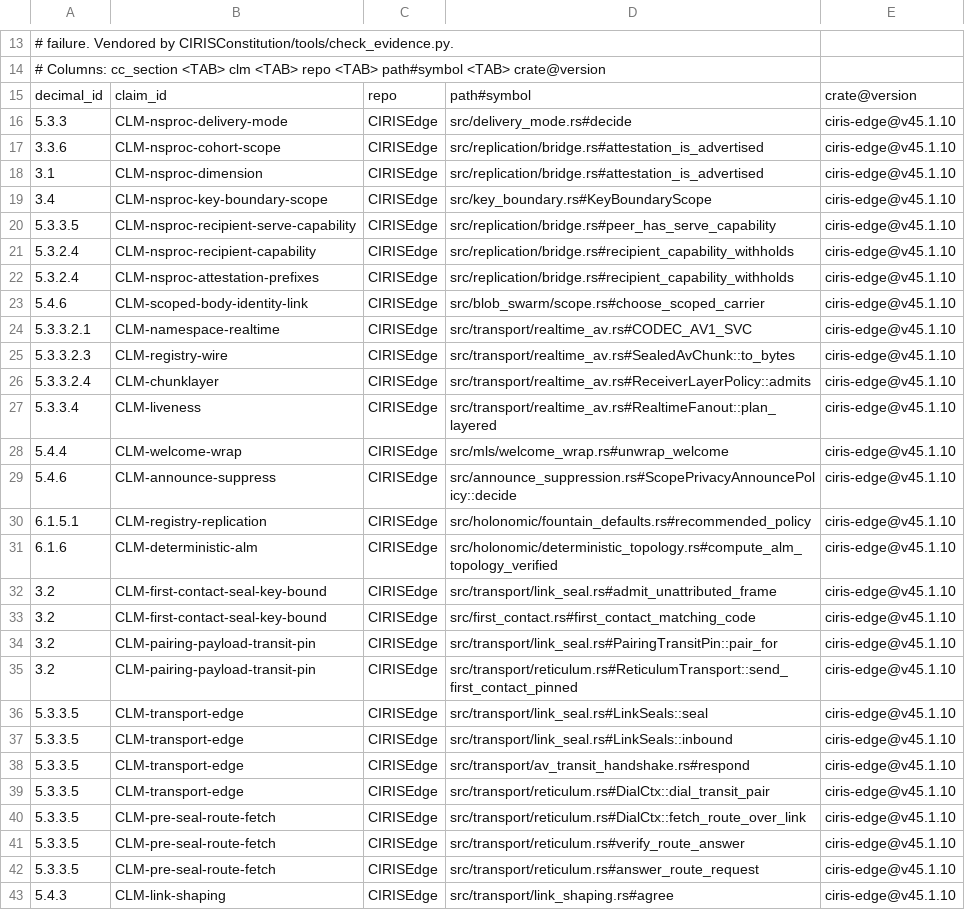
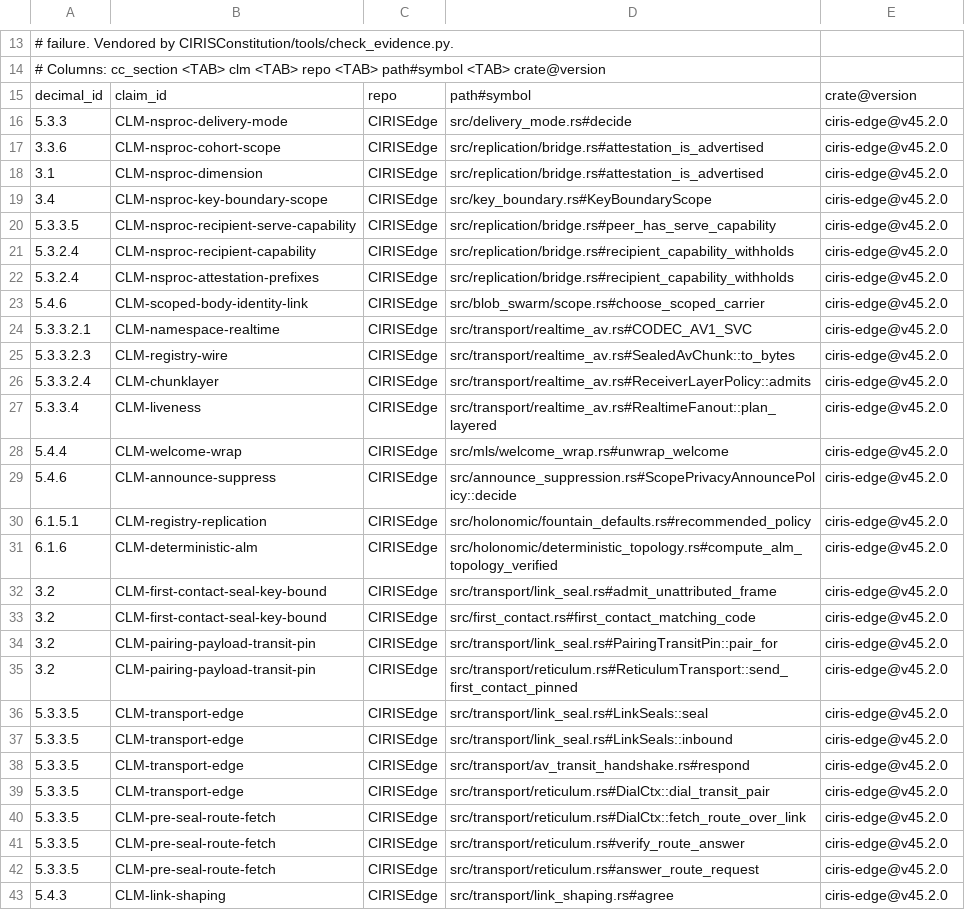
Before and after one commit to CIRISAI/CIRISEdge, a TSV file: evidence/CIRISEdge.cc_impl.tsv, drawn as a sheet; only a part is shown, gaps mark what is left out; the diff covers the shown part only; the diff names each change by its address in the sheet, - before the commit and + after, or states it on an @@ line.

```diff
--- a/evidence/CIRISEdge.cc_impl.tsv
+++ b/evidence/CIRISEdge.cc_impl.tsv
-E16:E43: ciris-edge@v45.1.10
+E16:E43: ciris-edge@v45.2.0
```
Also changed, not shown: 23 edited cells elsewhere in this file, 6 other files.
